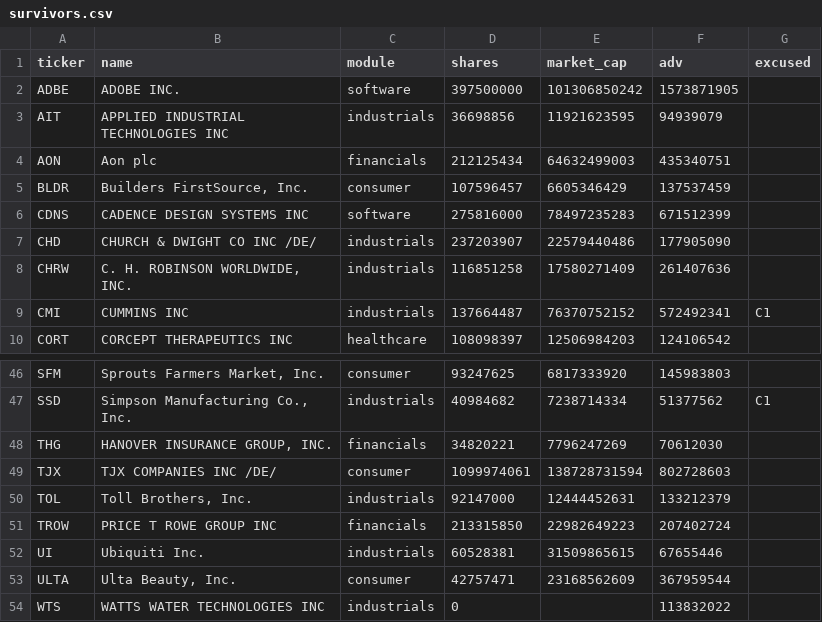
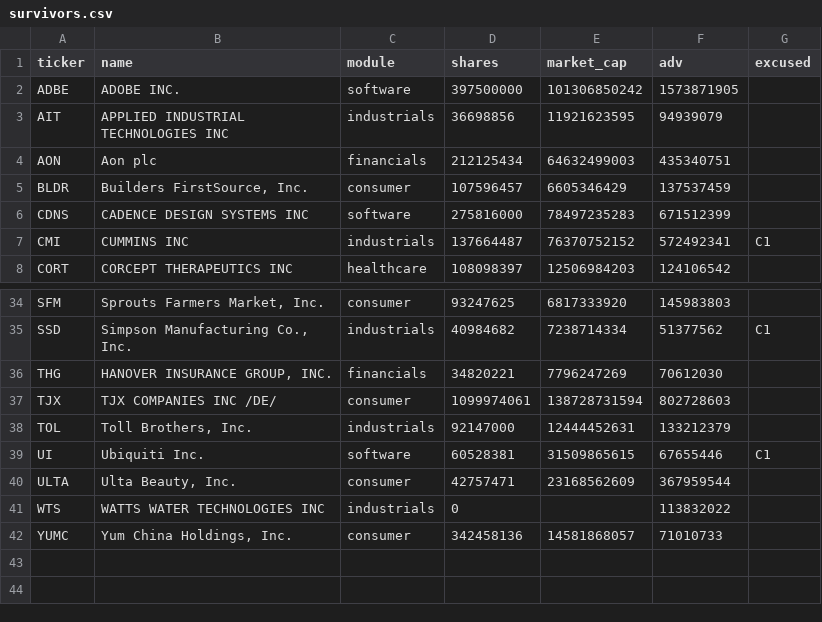
Before and after one commit to gilchristd1/buffett-screener, a CSV file: out/survivors.csv, drawn as a sheet; only a part is shown, gaps mark what is left out; the shorter side is filled out with more unchanged rows; the diff covers the shown part only.

```diff
--- a/out/survivors.csv
+++ b/out/survivors.csv
@@ -6,4 +6,2 @@ BLDR,"Builders FirstSource, Inc.",consumer,107596457,6605346429,137537459,
 CDNS,CADENCE DESIGN SYSTEMS INC,software,275816000,78497235283,671512399,
-CHD,CHURCH & DWIGHT CO INC /DE/,industrials,237203907,22579440486,177905090,
-CHRW,"C. H. ROBINSON WORLDWIDE, INC.",industrials,116851258,17580271409,261407636,
 CMI,CUMMINS INC,industrials,137664487,76370752152,572492341,C1
@@ -50,4 +38,3 @@ TJX,TJX COMPANIES INC /DE/,consumer,1099974061,138728731594,802728603,
 TOL,"Toll Brothers, Inc.",industrials,92147000,12444452631,133212379,
-TROW,PRICE T ROWE GROUP INC,financials,213315850,22982649223,207402724,
-UI,Ubiquiti Inc.,industrials,60528381,31509865615,67655446,
+UI,Ubiquiti Inc.,software,60528381,31509865615,67655446,C1
 ULTA,"Ulta Beauty, Inc.",consumer,42757471,23168562609,367959544,
```
Also changed, not shown: 1 added row, 11 removed rows and 1 edited cell elsewhere in this file, 3 other files.
